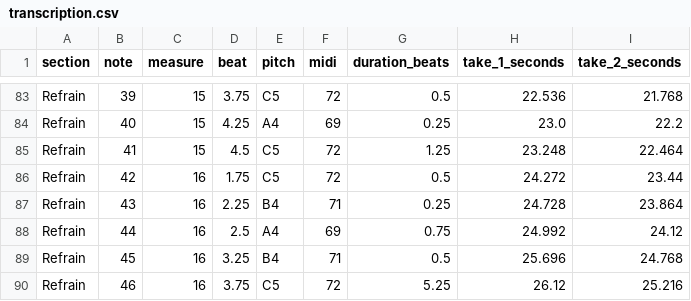
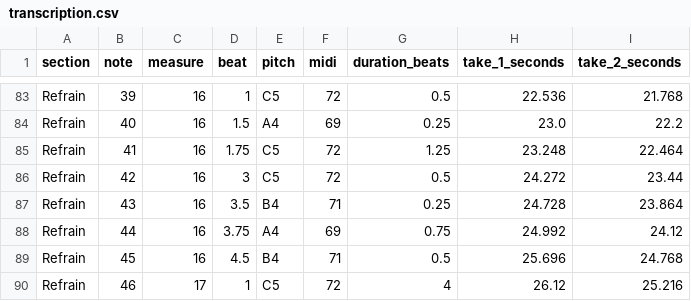
Before and after one commit to pisondev/musical-score-assistant, a CSV file: songs/saksi-kasih-mu/transcription.csv, drawn as a sheet; only a part is shown, gaps mark what is left out; the diff covers the shown part only; the diff names each change by its address in the sheet, - before the commit and + after, or states it on an @@ line.

Commit message:
fix: open later Saksi Kasih-Mu refrain phrases on downbeats
Apply the composer's notes on measures 11-15. F4 opens measure 12 and
G4 measure 13; measure 13 repeats the refrain pickup as 5-6-5, so
measure 14 opens like measure 10 and measure 15 like measure 11. The
closing C5s land on the downbeats of measures 16 and 17. Update the
score, source audit, PDF, melody MIDI, tests, and documentation.

```diff
--- a/songs/saksi-kasih-mu/transcription.csv
+++ b/songs/saksi-kasih-mu/transcription.csv
-C83:C85 (measure): 15
+C83:C85 (measure): 16
-D83 (beat): 3.75
+D83 (beat): 1
-D84 (beat): 4.25
+D84 (beat): 1.5
-D85 (beat): 4.5
+D85 (beat): 1.75
-D86 (beat): 1.75
+D86 (beat): 3
-D87 (beat): 2.25
+D87 (beat): 3.5
-D88 (beat): 2.5
+D88 (beat): 3.75
-D89 (beat): 3.25
+D89 (beat): 4.5
-C90 (measure): 16
+C90 (measure): 17
-D90 (beat): 3.75
+D90 (beat): 1
-G90 (duration_beats): 5.25
+G90 (duration_beats): 4
```
Also changed, not shown: 36 edited cells elsewhere in this file, 8 other files.
